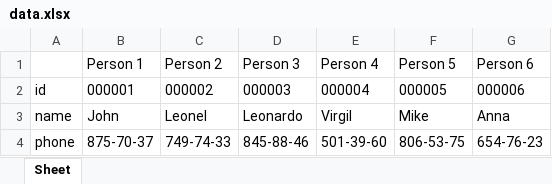
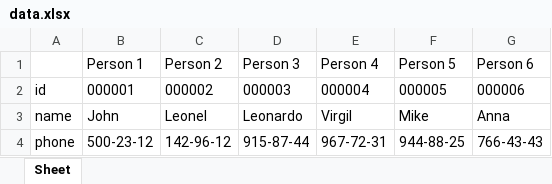
Before and after one commit to tms-course/py-2022, an Excel workbook: dkoltovich/lesson_6/data.xlsx, sheet Sheet, drawn as a sheet; values as stored, in another font and other column widths than the file's, no borders; the diff names each change by its address in the sheet, - before the commit and + after, or states it on an @@ line.

Commit message:
added fixes to lesson 6

```diff
--- a/dkoltovich/lesson_6/data.xlsx (sheet Sheet)
+++ b/dkoltovich/lesson_6/data.xlsx (sheet Sheet)
-B4 (Person 1): 875-70-37
+B4 (Person 1): 500-23-12
-C4 (Person 2): 749-74-33
+C4 (Person 2): 142-96-12
-D4 (Person 3): 845-88-46
+D4 (Person 3): 915-87-44
-E4 (Person 4): 501-39-60
+E4 (Person 4): 967-72-31
-F4 (Person 5): 806-53-75
+F4 (Person 5): 944-88-25
-G4 (Person 6): 654-76-23
+G4 (Person 6): 766-43-43
```
Also changed, not shown: 6 other files.
